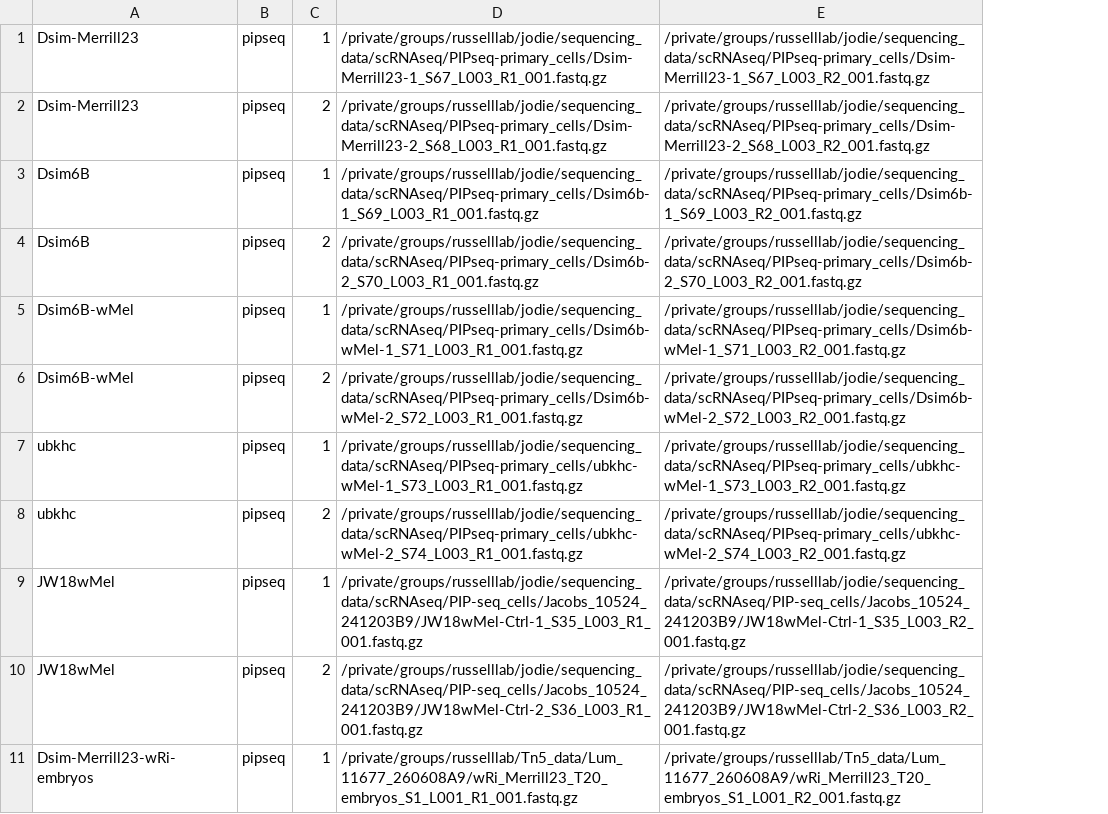
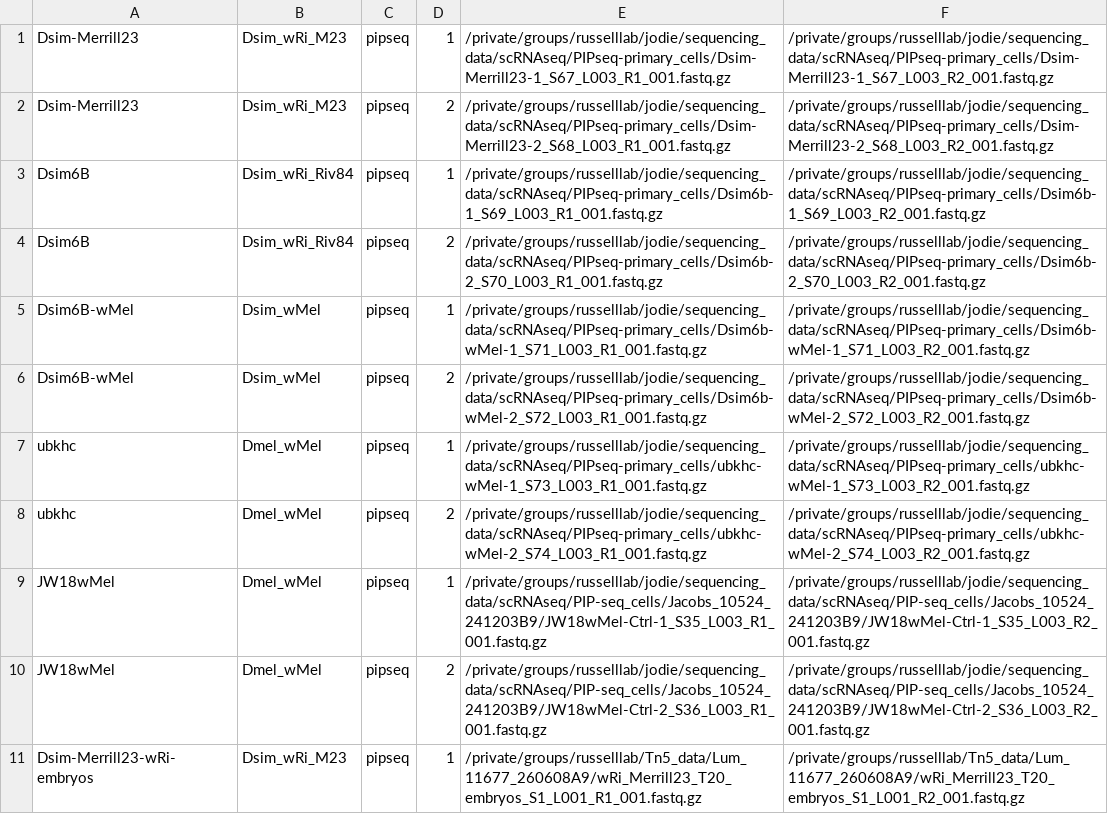
Before and after one commit to jodiejacobs/Lum_et_al_2027_scRNAseq_Wolbachia_infected_embryos_and_primary_cell_lines, a CSV file: config/samples.csv, drawn as a sheet; only a part is shown; the diff names each change by its address in the sheet, - before the commit and + after, or states it on an @@ line.

```diff
--- a/config/samples.csv
+++ b/config/samples.csv
+column B, rows 1-11: Dsim_wRi_M23 | Dsim_wRi_M23 | Dsim_wRi_Riv84 | Dsim_wRi_Riv84 | Dsim_wMel | Dsim_wMel | Dmel_wMel | Dmel_wMel | Dmel_wMel | Dmel_wMel | Dsim_wRi_M23
```
Also changed, not shown: 3 other files.
